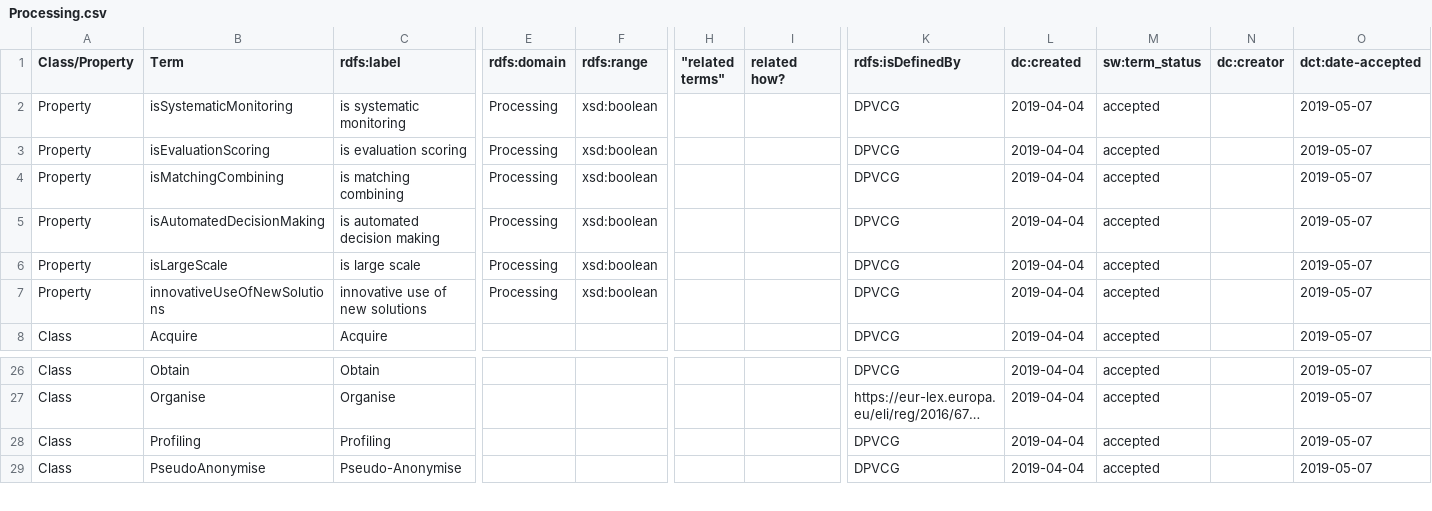
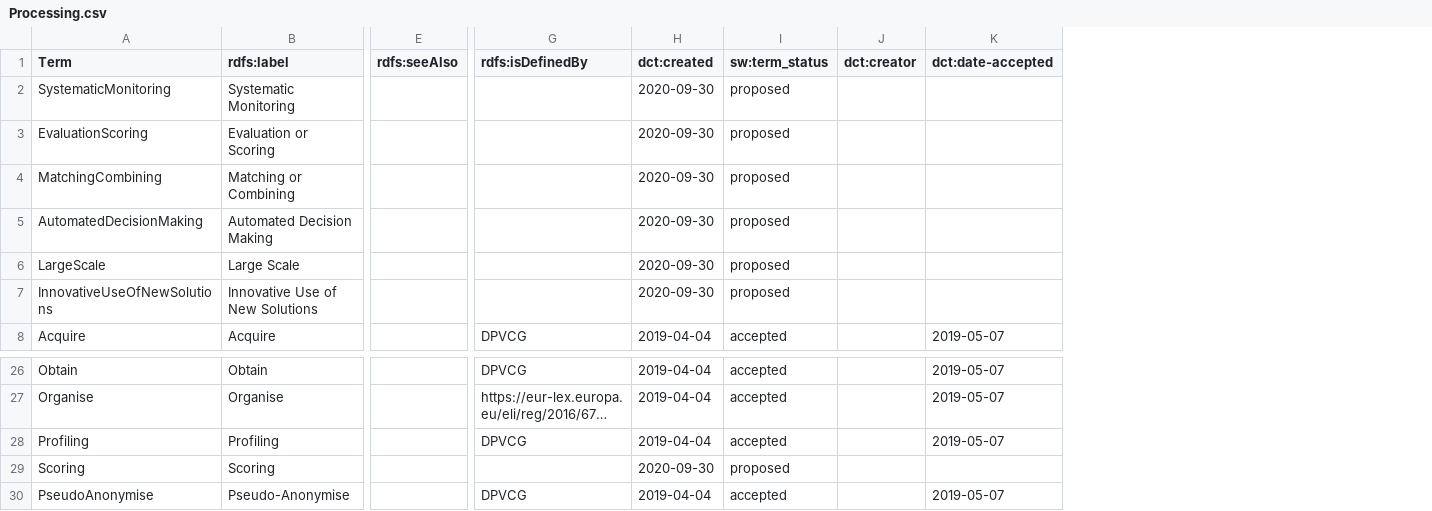
Before and after one commit to dpvcg/dpv-documentation, a CSV file: vocab_csv/Processing.csv, drawn as a sheet; only a part is shown, gaps mark what is left out; long unchanged cells end in …; removed rows and columns are numbered as before the commit, all else as after; rows hold the shown columns only; the diff covers the shown part only; the diff names each change by its address in the sheet, - before the commit and + after, or states it on an @@ line.

```diff
--- a/vocab_csv/Processing.csv
+++ b/vocab_csv/Processing.csv
-column A (Class/Property), rows 3-4: Property | Property; rows 7-8: Property | Class; rows 26-29: all Class
-column E (rdfs:domain), rows 3-4: Processing | Processing; row 7: Processing
-column F (rdfs:range), rows 3-4: xsd:boolean | xsd:boolean; row 7: xsd:boolean
-column H ("related terms"), empty
-column I (related how?), empty
+column E (rdfs:seeAlso), empty
-column N (dc:creator), empty
+column J (dct:creator), empty
-H1: dc:created
+H1: dct:created
-row 2: Property | isSystematicMonitoring | is systematic monitoring | Processing | xsd:boolean |  |  | DPVCG | 2019-04-04 | accepted |  | 2019-05-07
+row 2: SystematicMonitoring | Systematic Monitoring |  |  | 2020-09-30 | proposed
-A3 (Term): isEvaluationScoring
+A3 (Term): EvaluationScoring
-B3 (rdfs:label): is evaluation scoring
+B3 (rdfs:label): Evaluation or Scoring
-G3:G4 (rdfs:isDefinedBy): DPVCG
+G3:G4 (rdfs:isDefinedBy): (empty)
-H3:H4 (dct:created): 2019-04-04
+H3:H4 (dct:created): 2020-09-30
-I3:I4 (sw:term_status): accepted
+I3:I4 (sw:term_status): proposed
-K3:K4 (dct:date-accepted): 2019-05-07
+K3:K4 (dct:date-accepted): (empty)
-A4 (Term): isMatchingCombining
+A4 (Term): MatchingCombining
-B4 (rdfs:label): is matching combining
+B4 (rdfs:label): Matching or Combining
-row 5: Property | isAutomatedDecisionMaking | is automated decision making | Processing | xsd:boolean |  |  | DPVCG | 2019-04-04 | accepted |  | 2019-05-07
-row 6: Property | isLargeScale | is large scale | Processing | xsd:boolean |  |  | DPVCG | 2019-04-04 | accepted |  | 2019-05-07
+row 5: AutomatedDecisionMaking | Automated Decision Making |  |  | 2020-09-30 | proposed
+row 6: LargeScale | Large Scale |  |  | 2020-09-30 | proposed
-A7 (Term): innovativeUseOfNewSolutions
+A7 (Term): InnovativeUseOfNewSolutions
-B7 (rdfs:label): innovative use of new solutions
+B7 (rdfs:label): Innovative Use of New Solutions
-G7 (rdfs:isDefinedBy): DPVCG
+G7 (rdfs:isDefinedBy): (empty)
-H7 (dct:created): 2019-04-04
+H7 (dct:created): 2020-09-30
-I7 (sw:term_status): accepted
+I7 (sw:term_status): proposed
-K7 (dct:date-accepted): 2019-05-07
+K7 (dct:date-accepted): (empty)
+row 29: Scoring | Scoring |  |  | 2020-09-30 | proposed
```
Also changed, not shown: 2 edited cells elsewhere in this file, vocab_csv/BaseOntology.csv, vocab_csv/Entities.csv, 29 other files.
